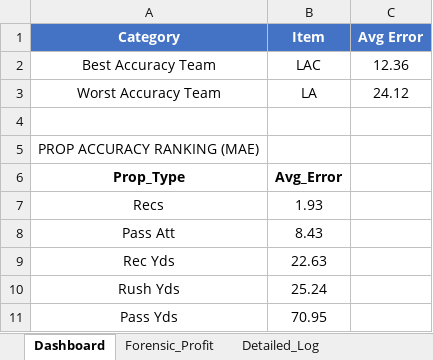
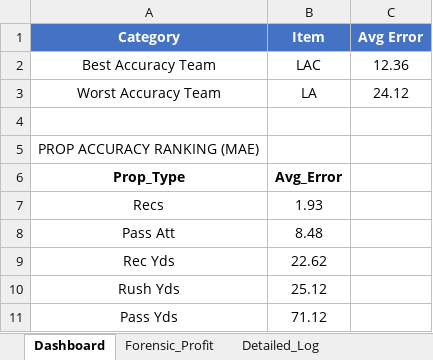
Before and after one commit to RhettTitus/nfl-dashboard, an Excel workbook: data/SEASON_2026_PLAYER_PROFILES.xlsx, sheet Dashboard, drawn as a sheet; values as stored, in another font and other column widths than the file's, no borders; the diff names each change by its address in the sheet, - before the commit and + after, or states it on an @@ line.

```diff
--- a/data/SEASON_2026_PLAYER_PROFILES.xlsx (sheet Dashboard)
+++ b/data/SEASON_2026_PLAYER_PROFILES.xlsx (sheet Dashboard)
-B8 (Item): 8.43
+B8 (Item): 8.48
-B9 (Item): 22.63
+B9 (Item): 22.62
-B10 (Item): 25.24
+B10 (Item): 25.12
-B11 (Item): 70.95
+B11 (Item): 71.12
```
Also changed, not shown: sheet Detailed_Log, sheet Forensic_Profit, 1 other file.
